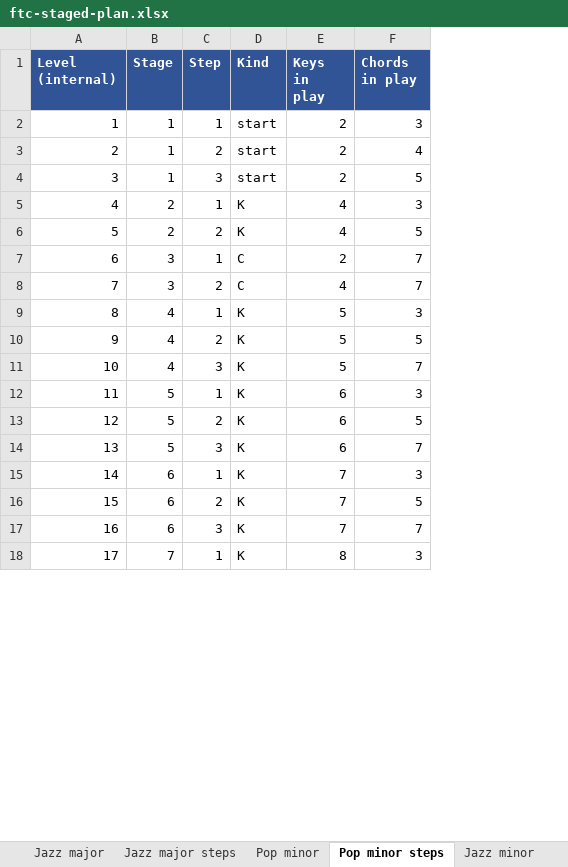
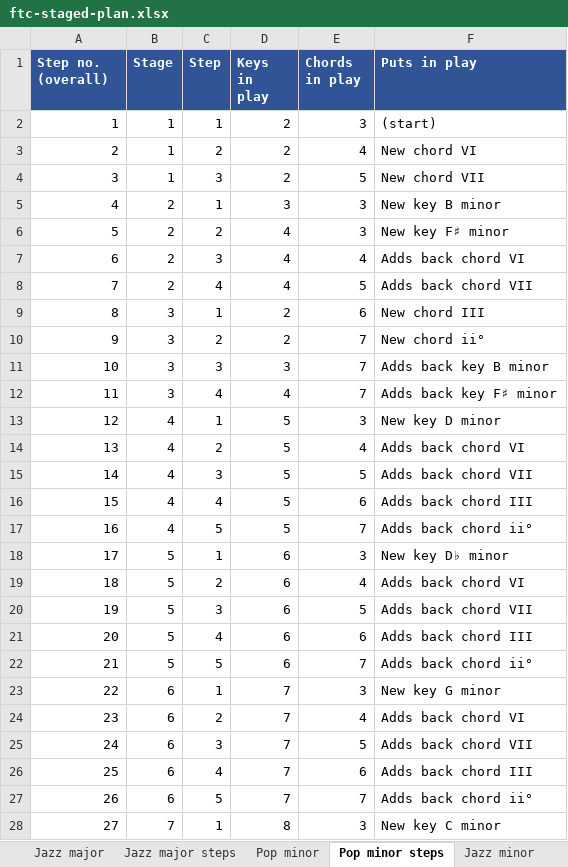
Before and after one commit to dondo/music-theory, an Excel workbook: datasets/ftc-staged-plan.xlsx, sheet Pop minor steps, drawn as a sheet; only a part is shown; values as stored, in another font and other column widths than the file's, no borders; removed rows and columns are numbered as before the commit, all else as after; the diff covers the shown part only; the diff names each change by its address in the sheet, - before the commit and + after, or states it on an @@ line.

```diff
--- a/datasets/ftc-staged-plan.xlsx (sheet Pop minor steps)
+++ b/datasets/ftc-staged-plan.xlsx (sheet Pop minor steps)
-column D (Kind), rows 2-18: start | start | start | K | K | C | C | K | K | K | K | K | K | K | K | K | K
+column F (Puts in play), rows 2-6: (start) | New chord VI | New chord VII | New key B minor | New key F♯ minor; rows 9-10: New chord III | New chord ii°; rows 13-15: New key D minor | Adds back chord VI | Adds back chord VII; rows 18-20: New key D♭ minor | Adds back chord VI | Adds back chord VII; rows 23-25: New key G minor | Adds back chord VI | Adds back chord VII; row 28: New key C minor
@@ column A (Step no. (overall)) renumbered between rows 1 and 106 @@
-D5 (Keys in play): 4
+D5 (Keys in play): 3
-E6 (Chords in play): 5
+E6 (Chords in play): 3
+row 7: 6 | 2 | 3 | 4 | 4 | Adds back chord VI
+row 8: 7 | 2 | 4 | 4 | 5 | Adds back chord VII
-E9 (Chords in play): 7
+E9 (Chords in play): 6
-D10 (Keys in play): 4
+D10 (Keys in play): 2
+row 11: 10 | 3 | 3 | 3 | 7 | Adds back key B minor
+row 12: 11 | 3 | 4 | 4 | 7 | Adds back key F♯ minor
-E14 (Chords in play): 5
+E14 (Chords in play): 4
-E15 (Chords in play): 7
+E15 (Chords in play): 5
+row 16: 15 | 4 | 4 | 5 | 6 | Adds back chord III
+row 17: 16 | 4 | 5 | 5 | 7 | Adds back chord ii°
-E19 (Chords in play): 5
+E19 (Chords in play): 4
-E20 (Chords in play): 7
+E20 (Chords in play): 5
+row 21: 20 | 5 | 4 | 6 | 6 | Adds back chord III
+row 22: 21 | 5 | 5 | 6 | 7 | Adds back chord ii°
-E24 (Chords in play): 5
+E24 (Chords in play): 4
-E25 (Chords in play): 7
+E25 (Chords in play): 5
+row 26: 25 | 6 | 4 | 7 | 6 | Adds back chord III
+row 27: 26 | 6 | 5 | 7 | 7 | Adds back chord ii°
```
Also changed, not shown: 15 added rows and 55 edited cells elsewhere in this sheet, sheet Jazz major steps, sheet Jazz minor steps, sheet Pop major steps, sheet Jazz major, sheet Jazz minor, sheet Pop major, 1 more sheet, 9 other files.
